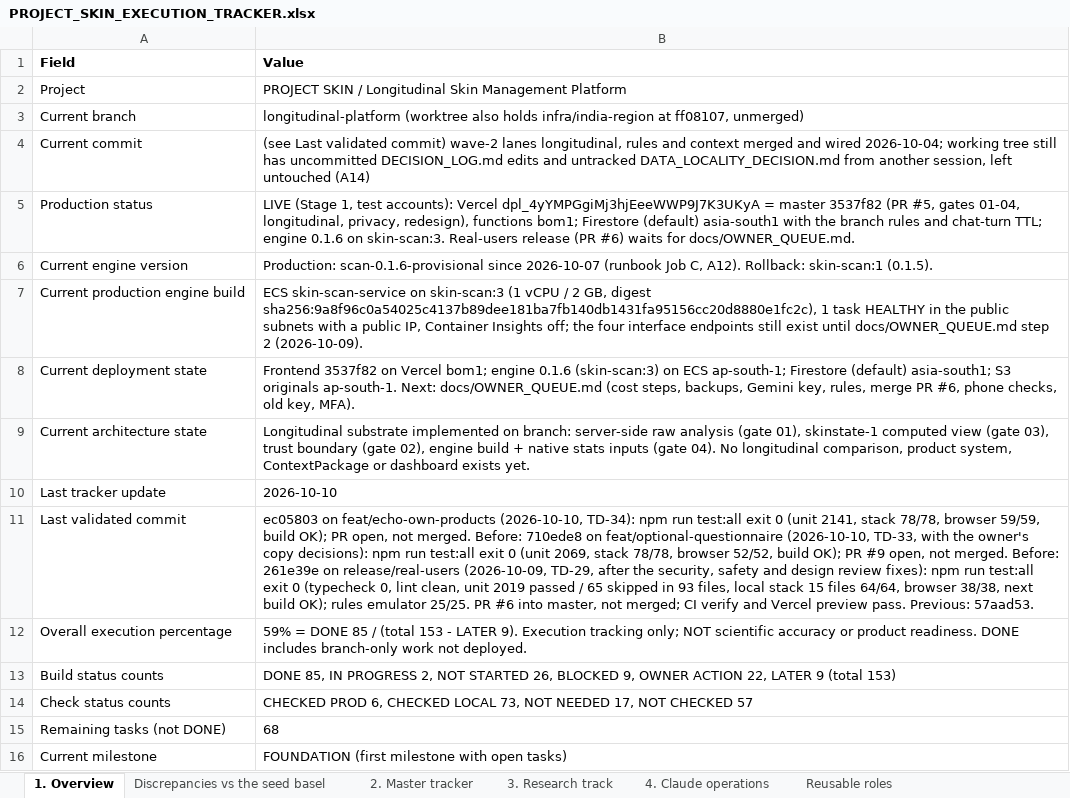
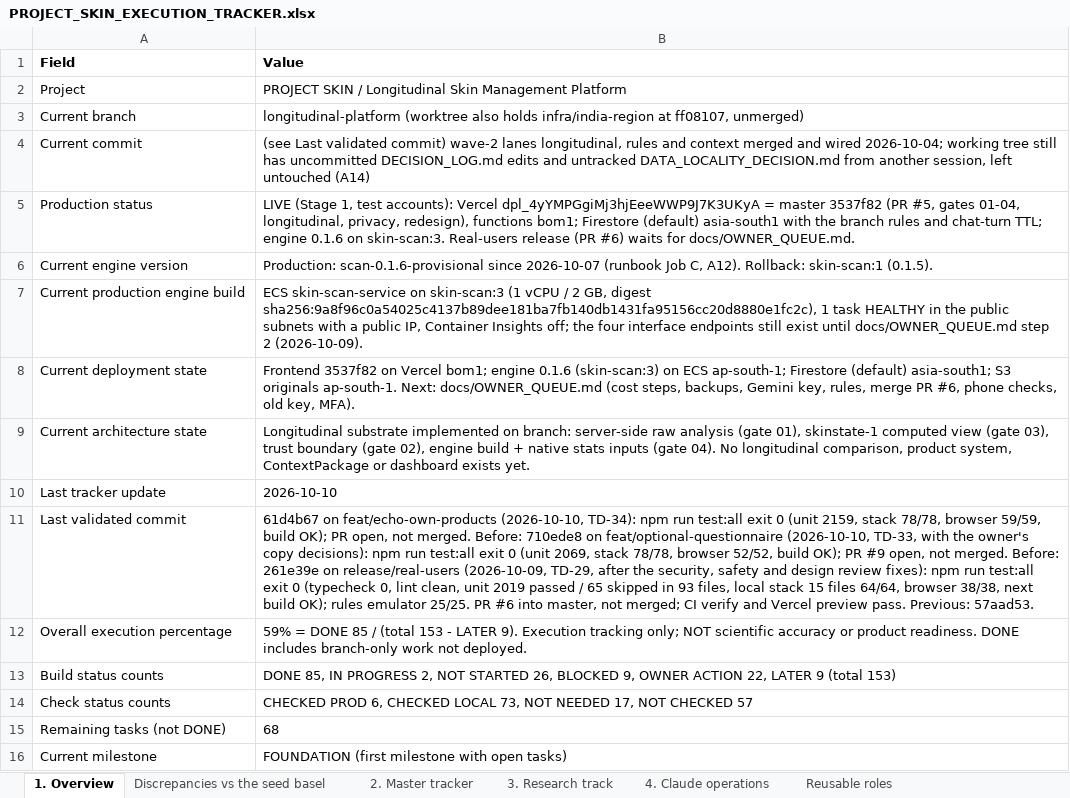
Before and after one commit to Divit-aggarwal/skin-check, an Excel workbook: docs/PROJECT_SKIN_EXECUTION_TRACKER.xlsx, sheet 1. Overview, drawn as a sheet; values as stored, in another font and other column widths than the file's, no borders; the diff names each change by its address in the sheet, - before the commit and + after, or states it on an @@ line.

```diff
--- a/docs/PROJECT_SKIN_EXECUTION_TRACKER.xlsx (sheet 1. Overview)
+++ b/docs/PROJECT_SKIN_EXECUTION_TRACKER.xlsx (sheet 1. Overview)
-B11 (Value): ec05803 on feat/echo-own-products (2026-10-10, TD-34): npm run test:all exit 0 (unit 2141, stack 78/78,…
+B11 (Value): 61d4b67 on feat/echo-own-products (2026-10-10, TD-34): npm run test:all exit 0 (unit 2159, stack 78/78,…
```
Also changed, not shown: sheet 2. Master tracker, 1 other file.
